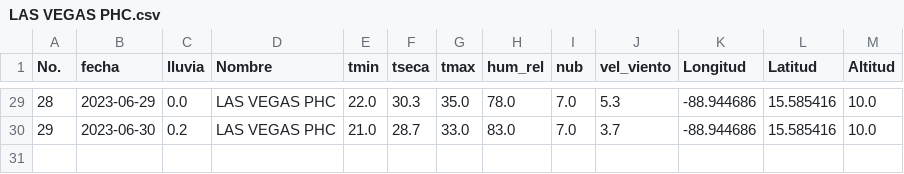
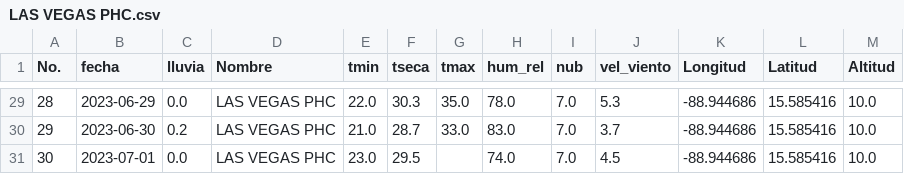
Before and after one commit to Climatologia-INSIVUMEH/monthly_data_by_station_csv, a CSV file: outputcsv/LAS VEGAS PHC.csv, drawn as a sheet; only a part is shown, gaps mark what is left out; the diff names each change by its address in the sheet, - before the commit and + after, or states it on an @@ line.

```diff
--- a/outputcsv/LAS VEGAS PHC.csv
+++ b/outputcsv/LAS VEGAS PHC.csv
+row 31: 30 | 2023-07-01 | 0.0 | LAS VEGAS PHC | 23.0 | 29.5 |  | 74.0 | 7.0 | 4.5 | -88.944686 | 15.585416 | 10.0
```
Also changed, not shown: outputcsv/CAMOTAN.csv, outputcsv/COBAN.csv, 50 other files.
